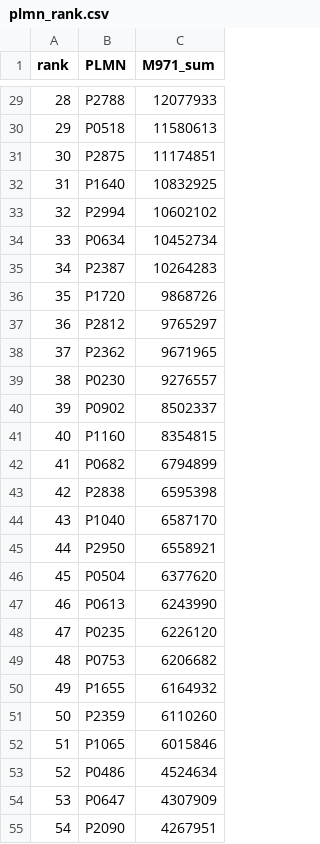
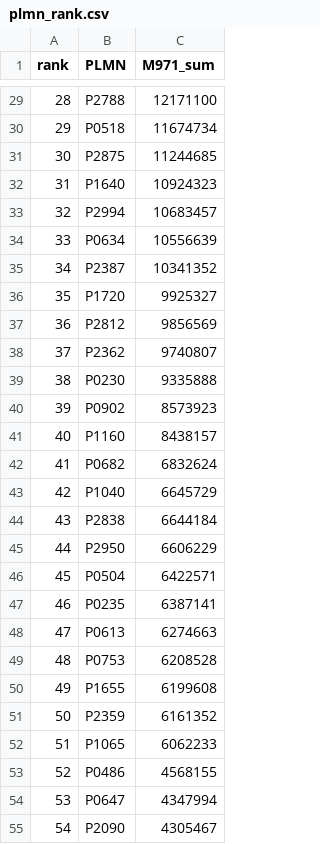
Before and after one commit to oksjjj/paperib, a CSV file: labeling/labels/plmn_rank.csv, drawn as a sheet; only a part is shown, gaps mark what is left out; the diff covers the shown part only.

```diff
--- a/labeling/labels/plmn_rank.csv
+++ b/labeling/labels/plmn_rank.csv
@@ -29,27 +29,27 @@ rank,PLMN,M971_sum
-28,P2788,12077933
-29,P0518,11580613
-30,P2875,11174851
-31,P1640,10832925
-32,P2994,10602102
-33,P0634,10452734
-34,P2387,10264283
-35,P1720,9868726
-36,P2812,9765297
-37,P2362,9671965
-38,P0230,9276557
-39,P0902,8502337
-40,P1160,8354815
-41,P0682,6794899
-42,P2838,6595398
-43,P1040,6587170
-44,P2950,6558921
-45,P0504,6377620
-46,P0613,6243990
-47,P0235,6226120
-48,P0753,6206682
-49,P1655,6164932
-50,P2359,6110260
-51,P1065,6015846
-52,P0486,4524634
-53,P0647,4307909
-54,P2090,4267951
+28,P2788,12171100
+29,P0518,11674734
+30,P2875,11244685
+31,P1640,10924323
+32,P2994,10683457
+33,P0634,10556639
+34,P2387,10341352
+35,P1720,9925327
+36,P2812,9856569
+37,P2362,9740807
+38,P0230,9335888
+39,P0902,8573923
+40,P1160,8438157
+41,P0682,6832624
+42,P1040,6645729
+43,P2838,6644184
+44,P2950,6606229
+45,P0504,6422571
+46,P0235,6387141
+47,P0613,6274663
+48,P0753,6208528
+49,P1655,6199608
+50,P2359,6161352
+51,P1065,6062233
+52,P0486,4568155
+53,P0647,4347994
+54,P2090,4305467
```
Also changed, not shown: 81 edited cells elsewhere in this file, 4 other files.
